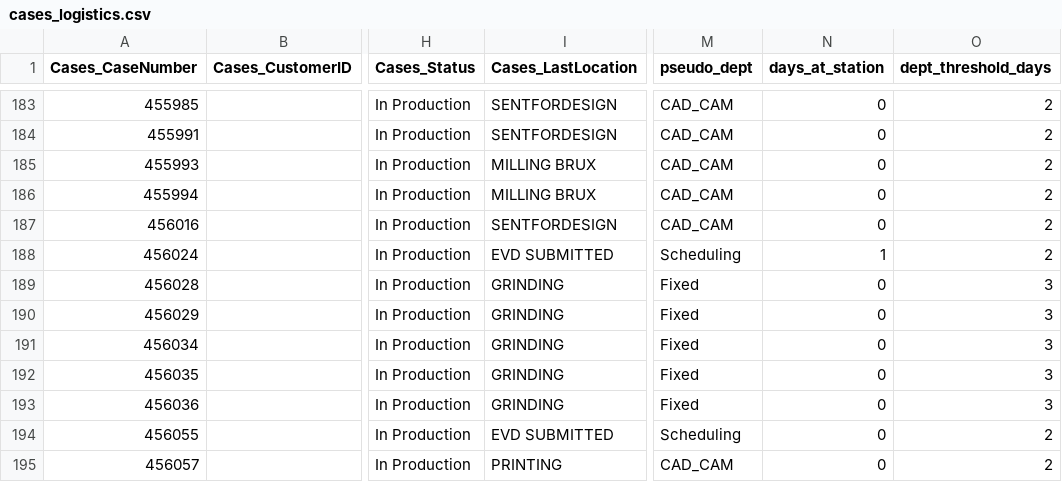
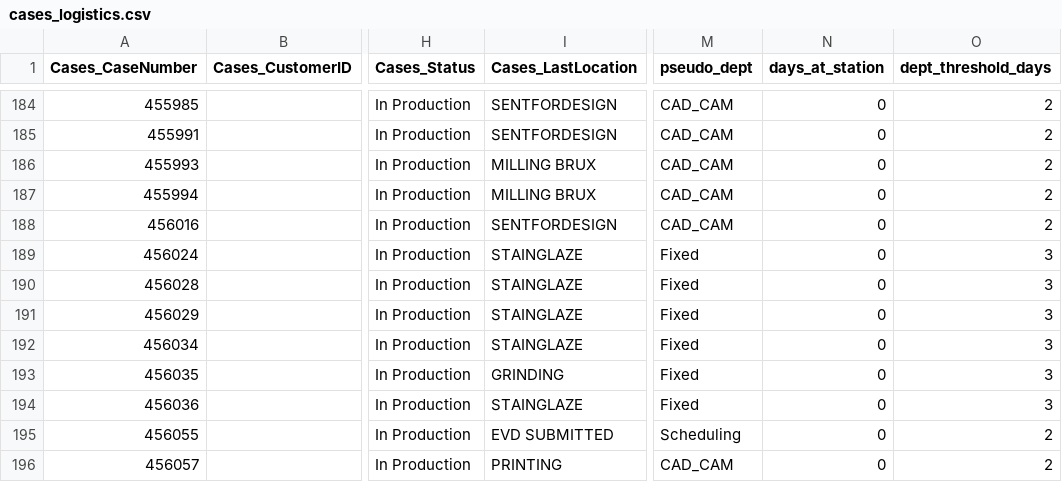
Before and after one commit to danulaszek-bit/artistic-dental-portal, a CSV file: cache/latest/cases_logistics.csv, drawn as a sheet; only a part is shown, gaps mark what is left out; addresses are those after the commit; the diff covers the shown part only; the diff names each change by its address in the sheet, - before the commit and + after, or states it on an @@ line.

Commit message:
Logistics update 2026-08-04 13:09:06

```diff
--- a/cache/latest/cases_logistics.csv
+++ b/cache/latest/cases_logistics.csv
-I189 (Cases_LastLocation): EVD SUBMITTED
+I189 (Cases_LastLocation): STAINGLAZE
-M189 (pseudo_dept): Scheduling
+M189 (pseudo_dept): Fixed
-N189 (days_at_station): 1
+N189 (days_at_station): 0
-O189 (dept_threshold_days): 2
+O189 (dept_threshold_days): 3
-I190:I192 (Cases_LastLocation): GRINDING
+I190:I192 (Cases_LastLocation): STAINGLAZE
-I194 (Cases_LastLocation): GRINDING
+I194 (Cases_LastLocation): STAINGLAZE
```
Also changed, not shown: 1 added row and 53 edited cells elsewhere in this file, 2 other files.
